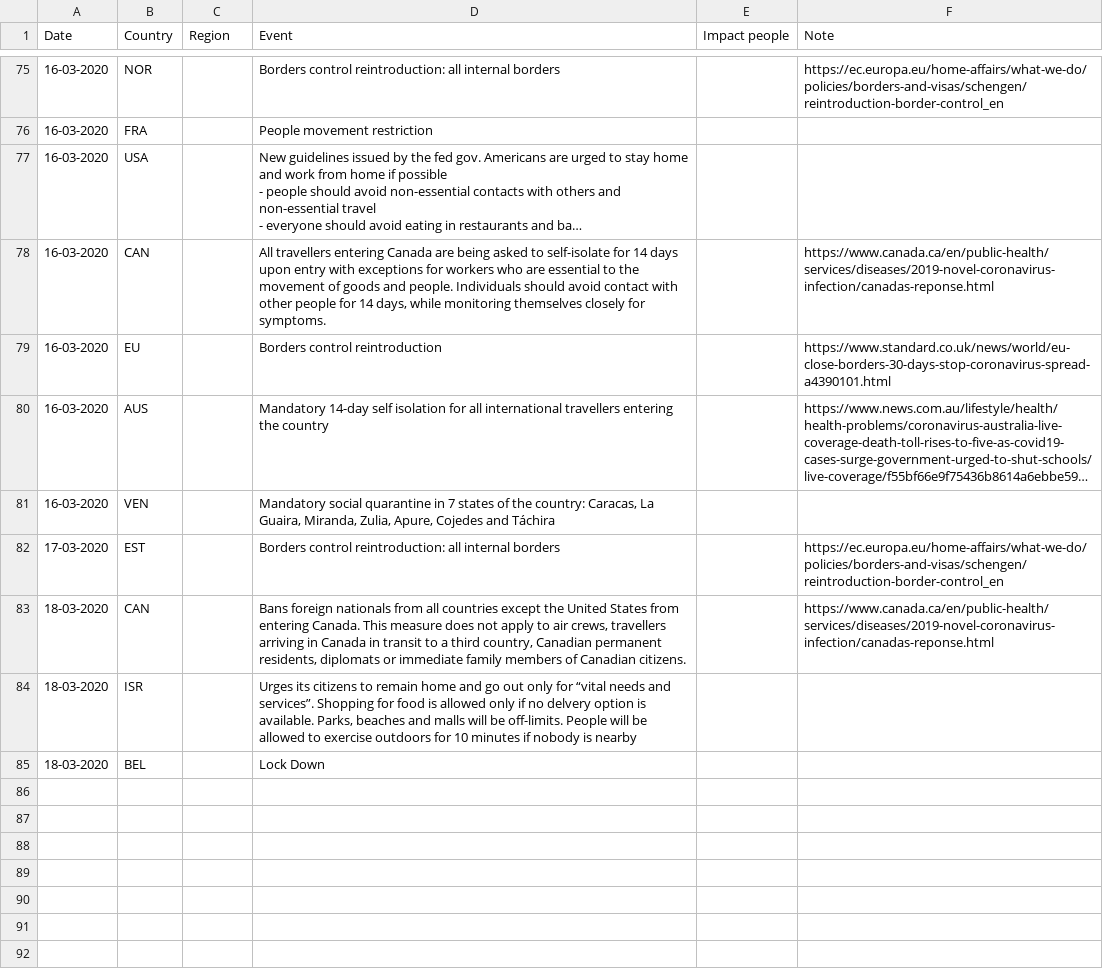
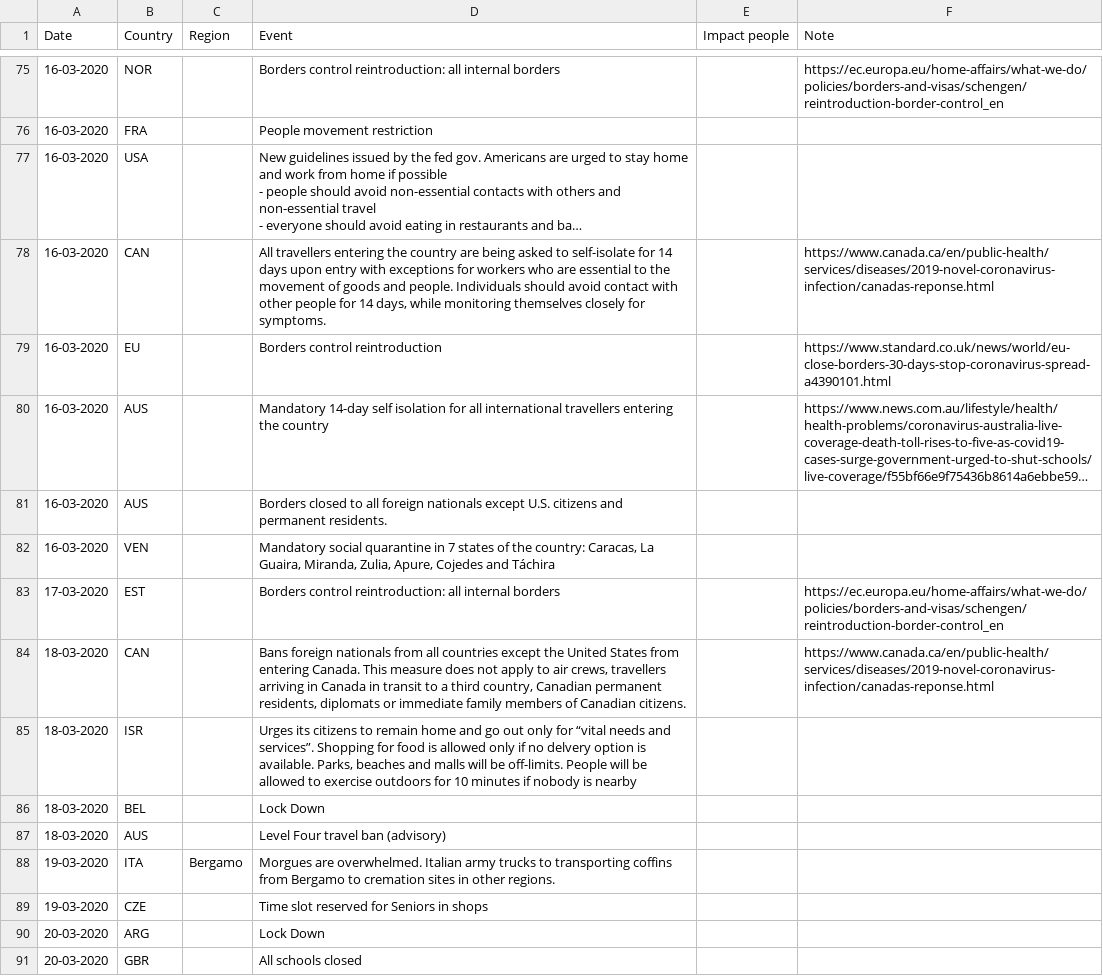
Before and after one commit to bernardn/covid-19, a CSV file: data/events-covid-19-en.csv, drawn as a sheet; only a part is shown, gaps mark what is left out; long unchanged cells end in …; the diff names each change by its address in the sheet, - before the commit and + after, or states it on an @@ line.

Commit message:
update/events

```diff
--- a/data/events-covid-19-en.csv
+++ b/data/events-covid-19-en.csv
-D78 (Event): …travellers entering Canada are being…
+D78 (Event): …travellers entering the country are being…
+row 81: 16-03-2020 | AUS |  | Borders closed to all foreign nationals except U.S. citizens and permanent residents.
+row 87: 18-03-2020 | AUS |  | Level Four travel ban (advisory)
+row 88: 19-03-2020 | ITA | Bergamo | Morgues are overwhelmed. Italian army trucks to transporting coffins from Bergamo to cremation sites in other regions.
+row 89: 19-03-2020 | CZE |  | Time slot reserved for Seniors in shops
+row 90: 20-03-2020 | ARG |  | Lock Down
+row 91: 20-03-2020 | GBR |  | All schools closed
```
